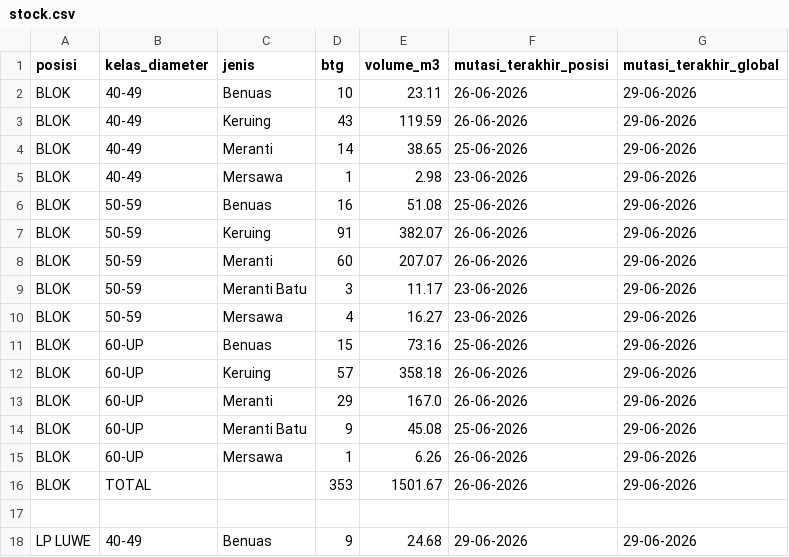
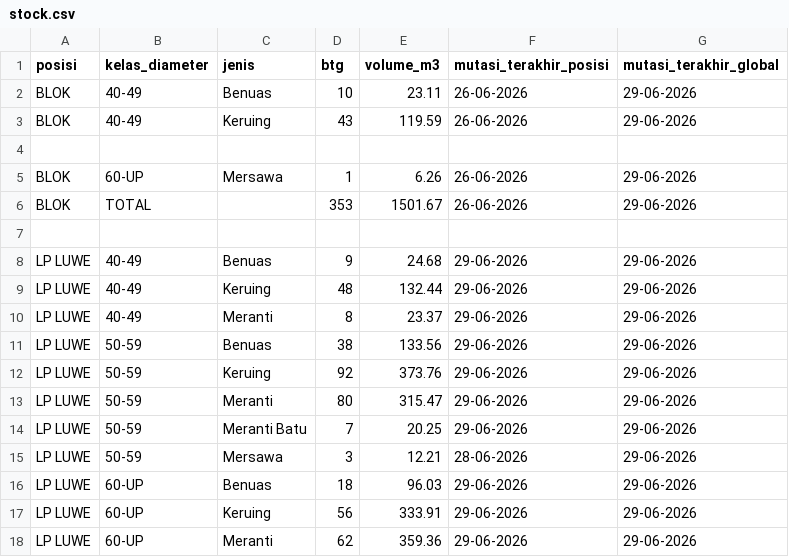
Before and after one commit to duniandis/data_apk, a CSV file: stock.csv, drawn as a sheet; only a part is shown; the shorter side is filled out with more unchanged rows; the diff names each change by its address in the sheet, - before the commit and + after, or states it on an @@ line.

Commit message:
Update stock.csv

```diff
--- a/stock.csv
+++ b/stock.csv
-row 4: BLOK | 40-49 | Meranti | 14 | 38.65 | 25-06-2026 | 29-06-2026
+row 4: (empty)
-row 5: BLOK | 40-49 | Mersawa | 1 | 2.98 | 23-06-2026 | 29-06-2026
-row 6: BLOK | 50-59 | Benuas | 16 | 51.08 | 25-06-2026 | 29-06-2026
-row 7: BLOK | 50-59 | Keruing | 91 | 382.07 | 26-06-2026 | 29-06-2026
-row 8: BLOK | 50-59 | Meranti | 60 | 207.07 | 26-06-2026 | 29-06-2026
-row 9: BLOK | 50-59 | Meranti Batu | 3 | 11.17 | 23-06-2026 | 29-06-2026
-row 10: BLOK | 50-59 | Mersawa | 4 | 16.27 | 23-06-2026 | 29-06-2026
-row 11: BLOK | 60-UP | Benuas | 15 | 73.16 | 25-06-2026 | 29-06-2026
-row 12: BLOK | 60-UP | Keruing | 57 | 358.18 | 26-06-2026 | 29-06-2026
-row 13: BLOK | 60-UP | Meranti | 29 | 167.0 | 26-06-2026 | 29-06-2026
-row 14: BLOK | 60-UP | Meranti Batu | 9 | 45.08 | 25-06-2026 | 29-06-2026
```
